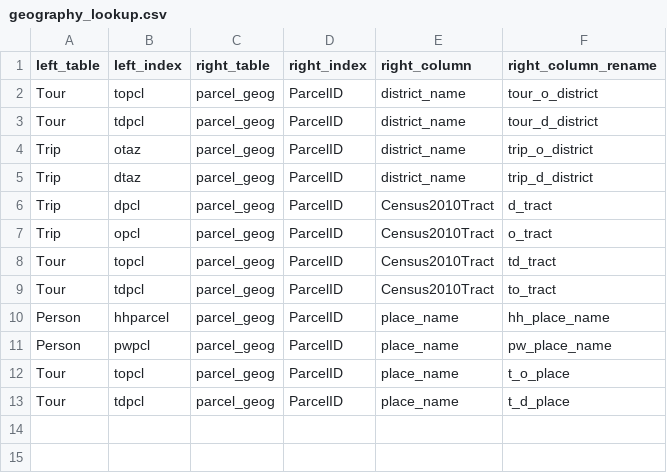
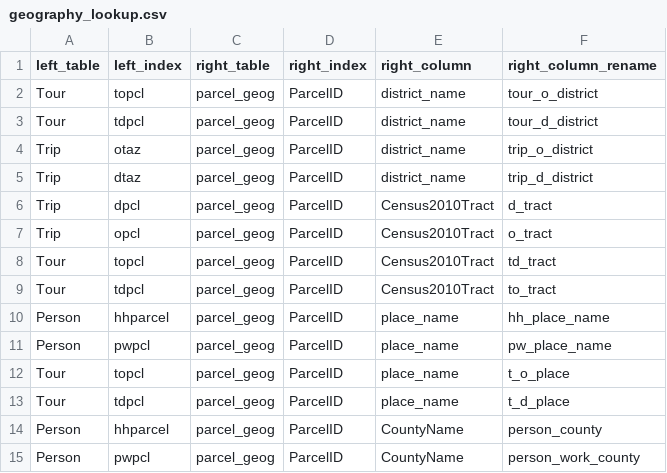
Before and after one commit to psrc/soundcast, a CSV file: inputs/model/summaries/geography_lookup.csv, drawn as a sheet; the diff names each change by its address in the sheet, - before the commit and + after, or states it on an @@ line.

```diff
--- a/inputs/model/summaries/geography_lookup.csv
+++ b/inputs/model/summaries/geography_lookup.csv
+row 14: Person | hhparcel | parcel_geog | ParcelID | CountyName | person_county
+row 15: Person | pwpcl | parcel_geog | ParcelID | CountyName | person_work_county
```
Also changed, not shown: inputs/model/summaries/agg_expressions.csv, 7 other files.
